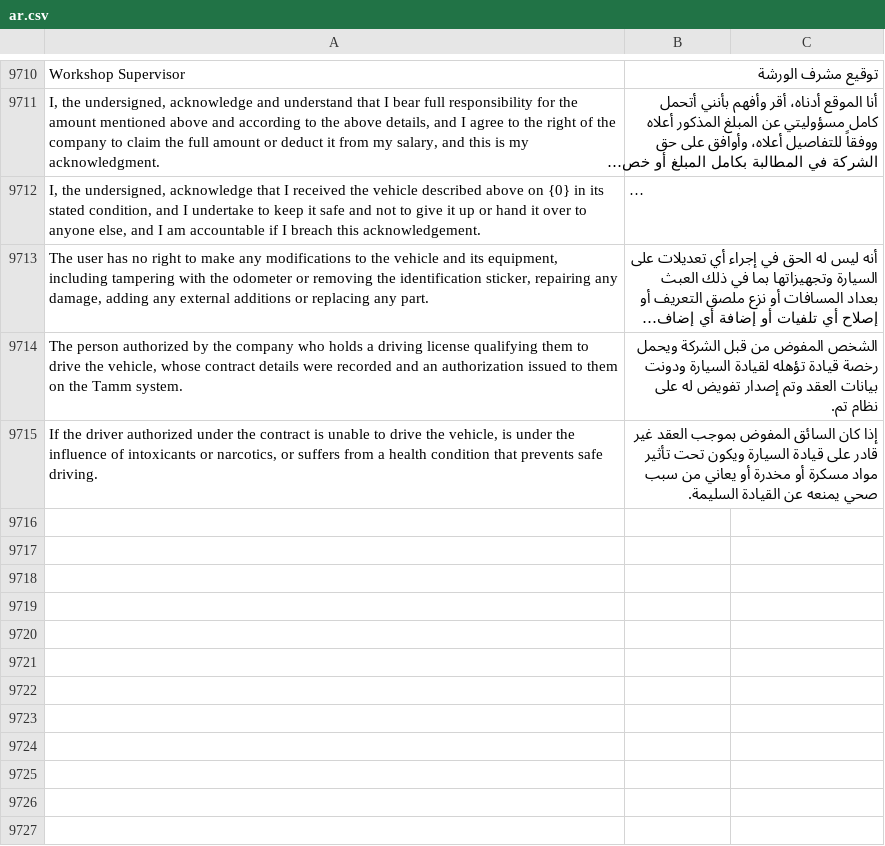
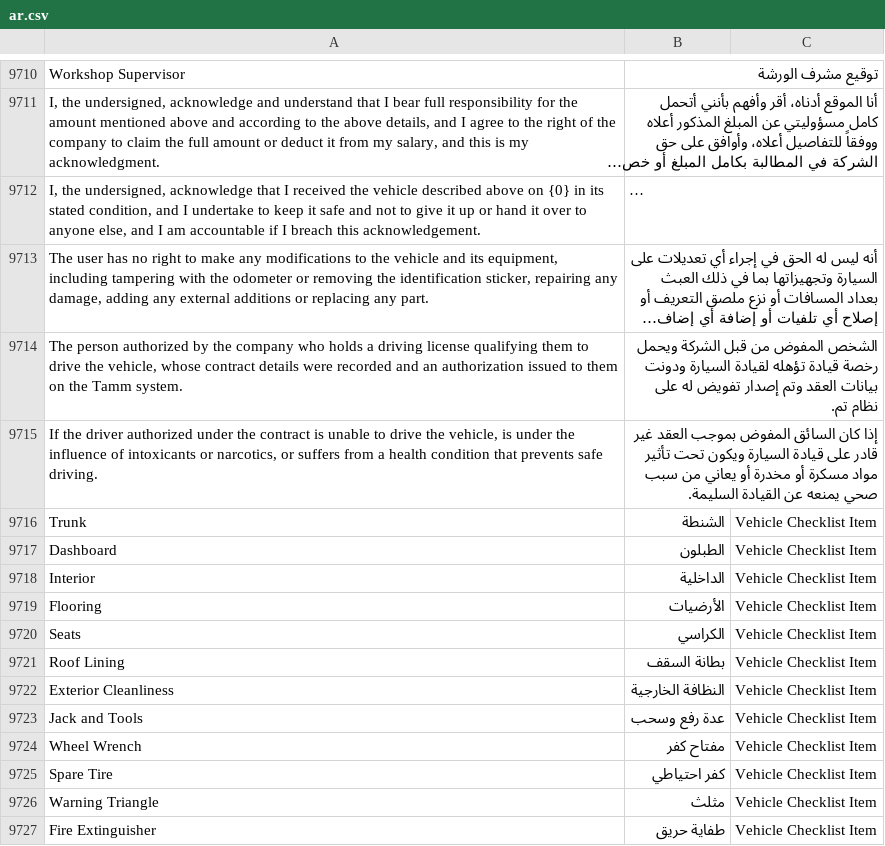
Before and after one commit to iabodysa/fleetix, a CSV file: fleetix/translations/ar.csv, drawn as a sheet; only a part is shown, gaps mark what is left out; long unchanged cells end in …; the diff names each change by its address in the sheet, - before the commit and + after, or states it on an @@ line.

Commit message:
fix: translate checklist items by context and keep print header numbers on one line

```diff
--- a/fleetix/translations/ar.csv
+++ b/fleetix/translations/ar.csv
+row 9716: Trunk | الشنطة | Vehicle Checklist Item
+row 9717: Dashboard | الطبلون | Vehicle Checklist Item
+row 9718: Interior | الداخلية | Vehicle Checklist Item
+row 9719: Flooring | الأرضيات | Vehicle Checklist Item
+row 9720: Seats | الكراسي | Vehicle Checklist Item
+row 9721: Roof Lining | بطانة السقف | Vehicle Checklist Item
+row 9722: Exterior Cleanliness | النظافة الخارجية | Vehicle Checklist Item
+row 9723: Jack and Tools | عدة رفع وسحب | Vehicle Checklist Item
+row 9724: Wheel Wrench | مفتاح كفر | Vehicle Checklist Item
+row 9725: Spare Tire | كفر احتياطي | Vehicle Checklist Item
+row 9726: Warning Triangle | مثلث | Vehicle Checklist Item
+row 9727: Fire Extinguisher | طفاية حريق | Vehicle Checklist Item
```
Also changed, not shown: 3 other files.
